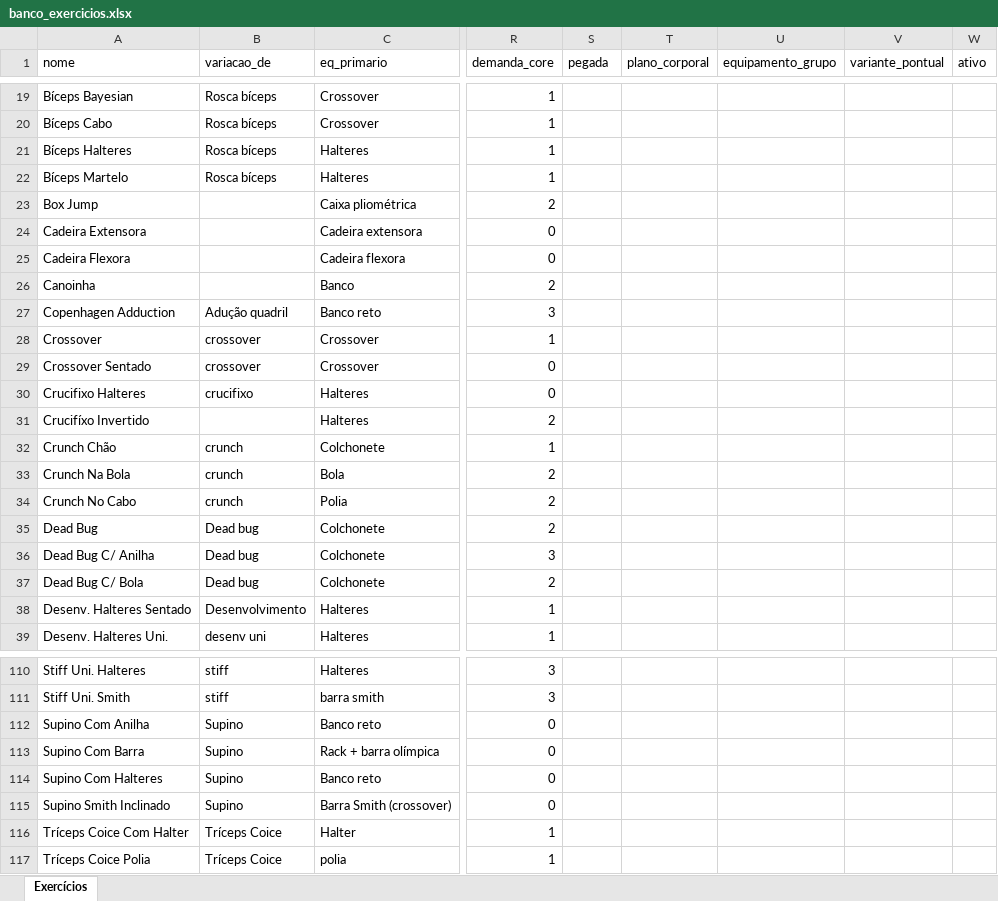
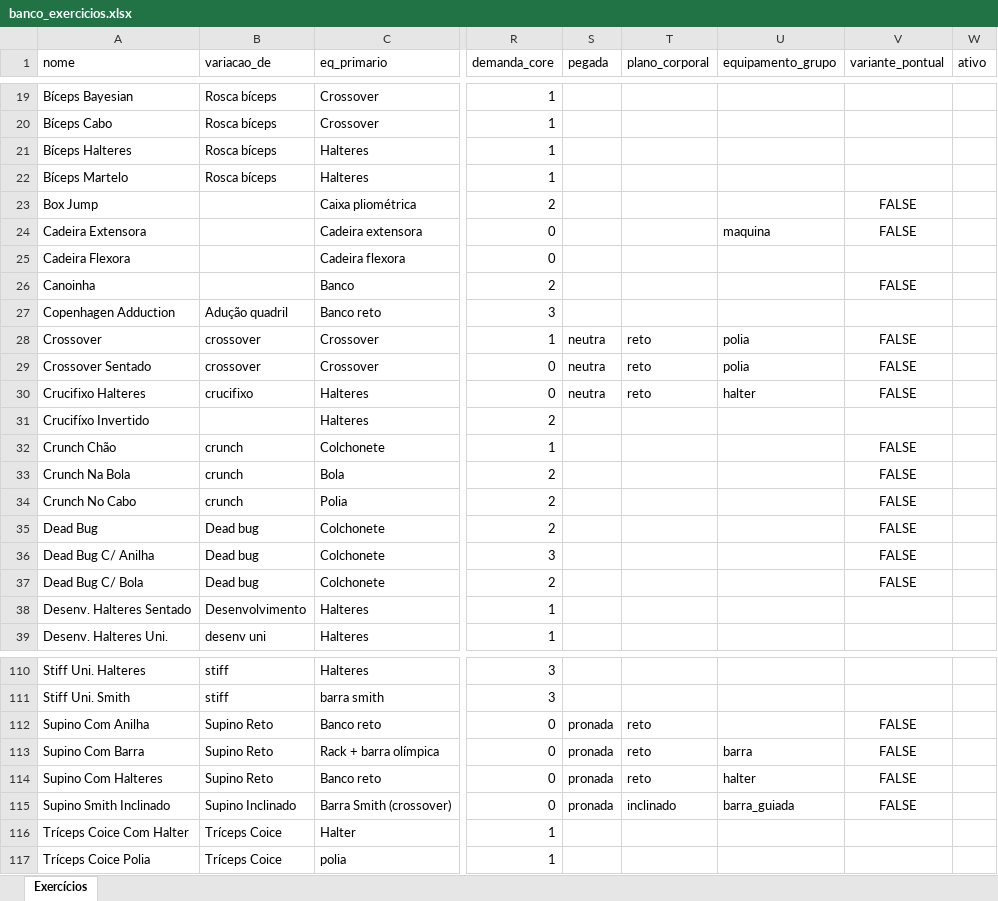
Before and after one commit to berfleck/workout-app2, an Excel workbook: banco_exercicios.xlsx, sheet Exercícios, drawn as a sheet; only a part is shown, gaps mark what is left out; values as stored, in another font and other column widths than the file's, no borders; the diff covers the shown part only; the diff names each change by its address in the sheet, - before the commit and + after, or states it on an @@ line.

```diff
--- a/banco_exercicios.xlsx (sheet Exercícios)
+++ b/banco_exercicios.xlsx (sheet Exercícios)
-V23:V24 (variante_pontual): (empty)
+V23:V24 (variante_pontual): FALSE
-U24 (equipamento_grupo): (empty)
+U24 (equipamento_grupo): maquina
-V26 (variante_pontual): (empty)
+V26 (variante_pontual): FALSE
-S28:S30 (pegada): (empty)
+S28:S30 (pegada): neutra
-T28:T30 (plano_corporal): (empty)
+T28:T30 (plano_corporal): reto
-U28:U29 (equipamento_grupo): (empty)
+U28:U29 (equipamento_grupo): polia
-V28:V30 (variante_pontual): (empty)
+V28:V30 (variante_pontual): FALSE
-U30 (equipamento_grupo): (empty)
+U30 (equipamento_grupo): halter
-V32:V37 (variante_pontual): (empty)
+V32:V37 (variante_pontual): FALSE
-B112:B114 (variacao_de): Supino
+B112:B114 (variacao_de): Supino Reto
-S112:S115 (pegada): (empty)
+S112:S115 (pegada): pronada
-T112:T114 (plano_corporal): (empty)
+T112:T114 (plano_corporal): reto
-V112:V115 (variante_pontual): (empty)
+V112:V115 (variante_pontual): FALSE
-U113 (equipamento_grupo): (empty)
+U113 (equipamento_grupo): barra
-U114 (equipamento_grupo): (empty)
+U114 (equipamento_grupo): halter
-B115 (variacao_de): Supino
+B115 (variacao_de): Supino Inclinado
-T115 (plano_corporal): (empty)
+T115 (plano_corporal): inclinado
-U115 (equipamento_grupo): (empty)
+U115 (equipamento_grupo): barra_guiada
```
Also changed, not shown: 133 edited cells elsewhere in this sheet, 1 other file.
